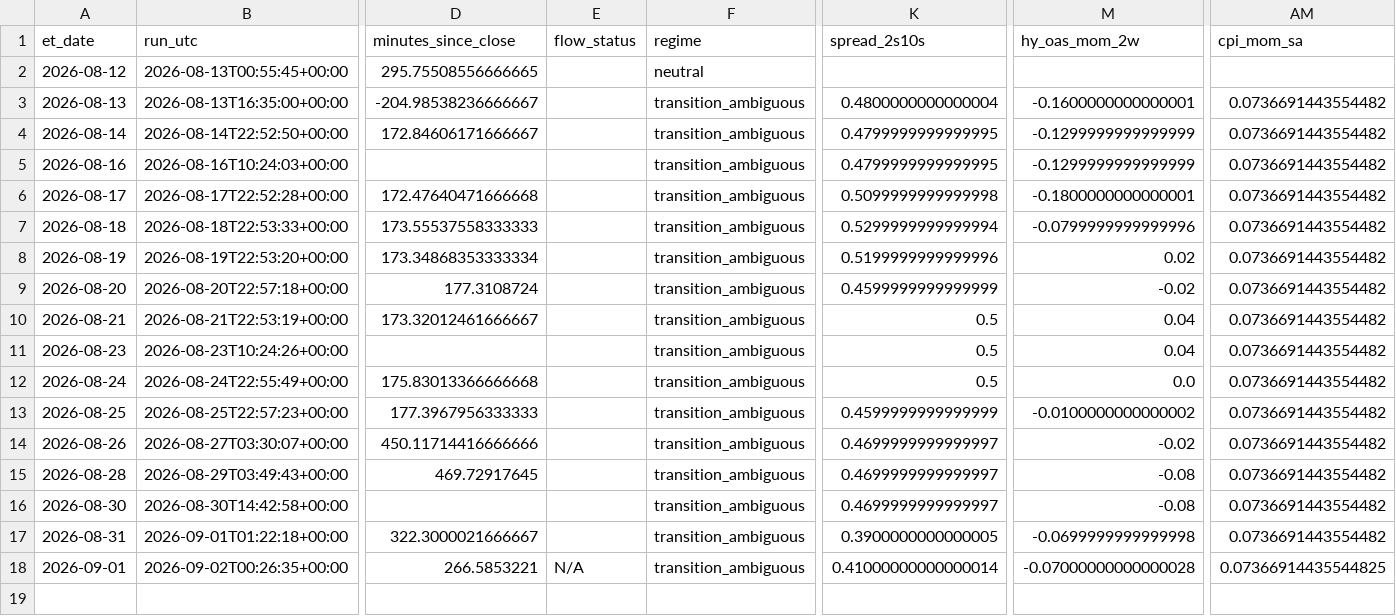
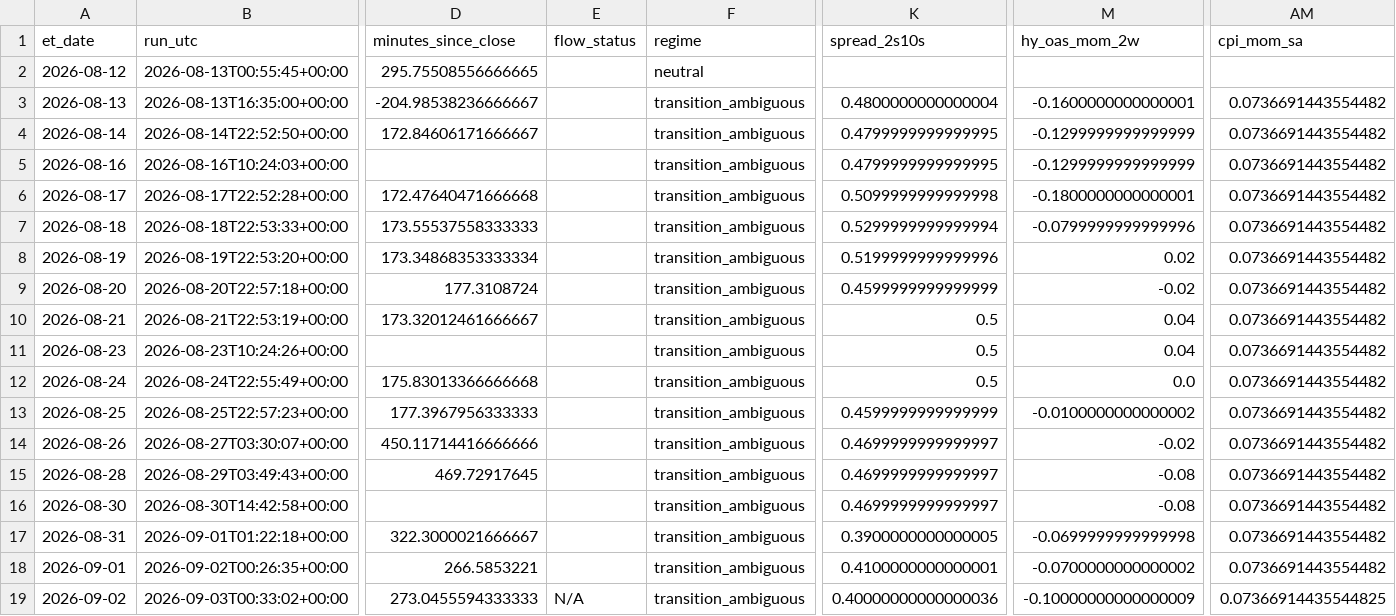
Before and after one commit to timothylundeen2008-web/Portfolio-Tracker, a CSV file: logs/daily_log.csv, drawn as a sheet; only a part is shown, gaps mark what is left out; rows hold the shown columns only; the diff names each change by its address in the sheet, - before the commit and + after, or states it on an @@ line.

```diff
--- a/logs/daily_log.csv
+++ b/logs/daily_log.csv
-E18 (flow_status): N/A
+E18 (flow_status): (empty)
-K18 (spread_2s10s): 0.41000000000000014
+K18 (spread_2s10s): 0.4100000000000001
-M18 (hy_oas_mom_2w): -0.07000000000000028
+M18 (hy_oas_mom_2w): -0.0700000000000002
-AM18 (cpi_mom_sa): 0.07366914435544825
+AM18 (cpi_mom_sa): 0.0736691443554482
+row 19: 2026-09-02 | 2026-09-03T00:33:02+00:00 | 273.0455594333333 | N/A | transition_ambiguous | 0.40000000000000036 | -0.10000000000000009 | 0.07366914435544825
```
Also changed, not shown: 2 other files.
